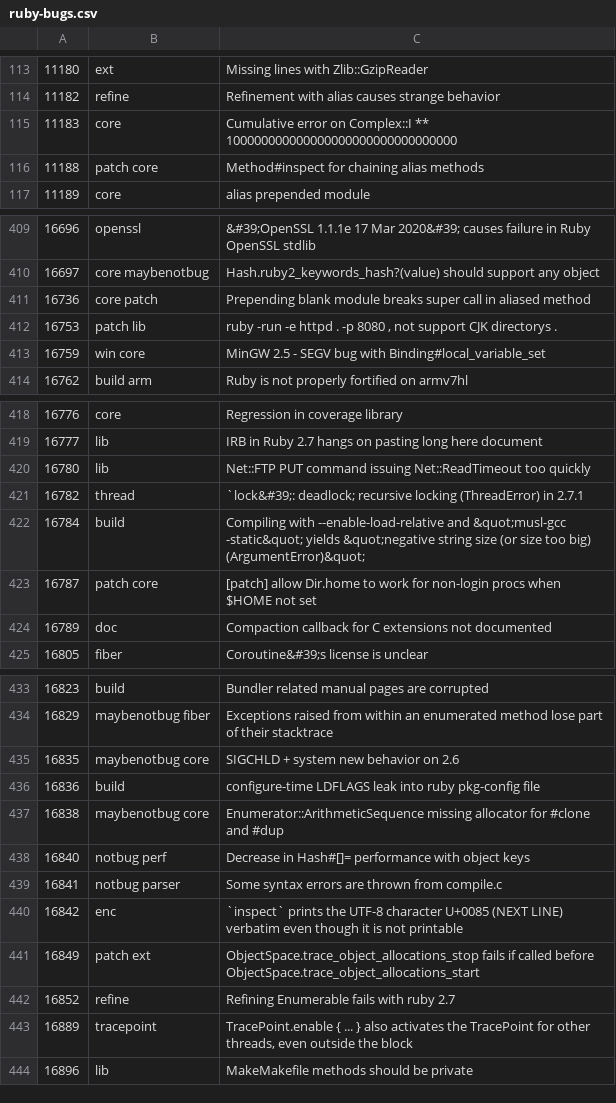
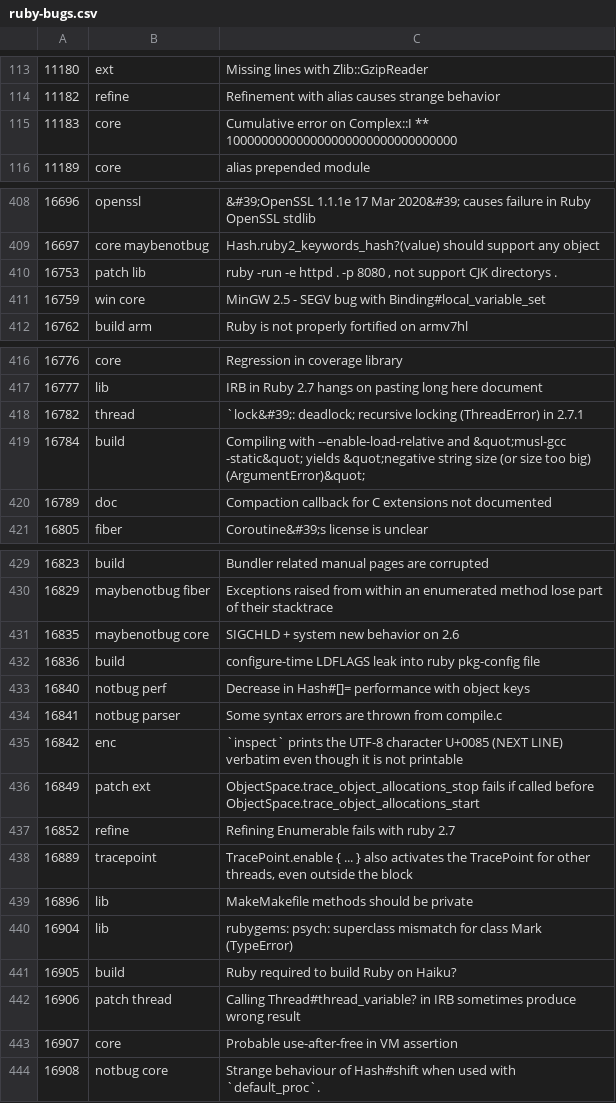
Before and after one commit to jeremyevans/tagged-ruby-bugs, a CSV file: ruby-bugs.csv, drawn as a sheet; only a part is shown, gaps mark what is left out; removed rows and columns are numbered as before the commit, all else as after; the diff names each change by its address in the sheet, - before the commit and + after, or states it on an @@ line.

Commit message:
Update ruby bugs

```diff
--- a/ruby-bugs.csv
+++ b/ruby-bugs.csv
-row 116: 11188 | patch core | Method#inspect for chaining alias methods
-row 411: 16736 | core patch | Prepending blank module breaks super call in aliased method
-row 420: 16780 | lib | Net::FTP PUT command issuing Net::ReadTimeout too quickly
-row 423: 16787 | patch core | [patch] allow Dir.home to work for non-login procs when $HOME not set
-row 437: 16838 | maybenotbug core | Enumerator::ArithmeticSequence missing allocator for #clone and #dup
+row 440: 16904 | lib | rubygems: psych: superclass mismatch for class Mark (TypeError)
+row 441: 16905 | build | Ruby required to build Ruby on Haiku?
+row 442: 16906 | patch thread | Calling Thread#thread_variable? in IRB sometimes produce wrong result
+row 443: 16907 | core | Probable use-after-free in VM assertion
+row 444: 16908 | notbug core | Strange behaviour of Hash#shift when used with `default_proc`.
```
